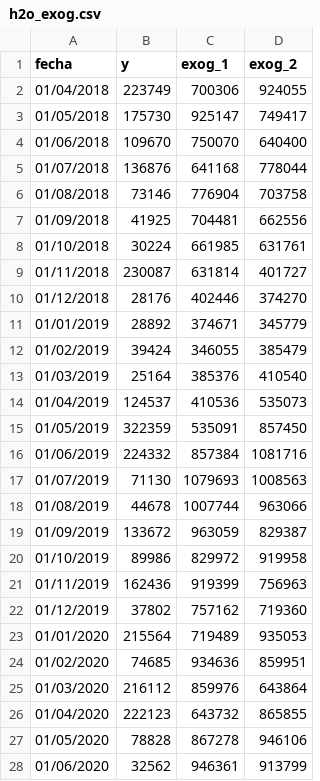
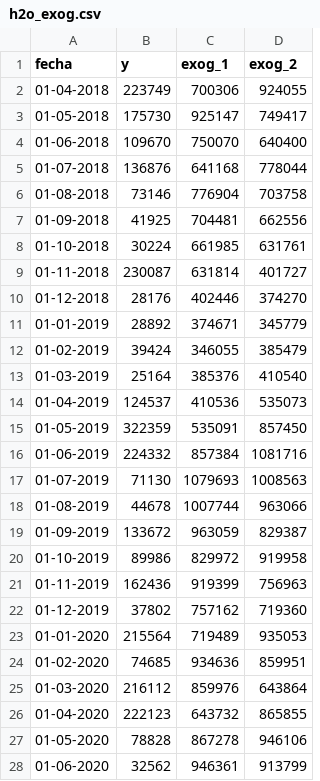
Before and after one commit to aferrandopanamar/data, a CSV file: h2o_exog.csv, drawn as a sheet; only a part is shown; the diff covers the shown part only.

Commit message:
Add files via upload

```diff
--- a/h2o_exog.csv
+++ b/h2o_exog.csv
@@ -1,28 +1,28 @@
 fecha;y;exog_1;exog_2
-01/04/2018;223749;700306;924055
-01/05/2018;175730;925147;749417
-01/06/2018;109670;750070;640400
-01/07/2018;136876;641168;778044
-01/08/2018;73146;776904;703758
-01/09/2018;41925;704481;662556
-01/10/2018;30224;661985;631761
-01/11/2018;230087;631814;401727
-01/12/2018;28176;402446;374270
-01/01/2019;28892;374671;345779
-01/02/2019;39424;346055;385479
-01/03/2019;25164;385376;410540
-01/04/2019;124537;410536;535073
-01/05/2019;322359;535091;857450
-01/06/2019;224332;857384;1081716
-01/07/2019;71130;1079693;1008563
-01/08/2019;44678;1007744;963066
-01/09/2019;133672;963059;829387
-01/10/2019;89986;829972;919958
-01/11/2019;162436;919399;756963
-01/12/2019;37802;757162;719360
-01/01/2020;215564;719489;935053
-01/02/2020;74685;934636;859951
-01/03/2020;216112;859976;643864
-01/04/2020;222123;643732;865855
-01/05/2020;78828;867278;946106
-01/06/2020;32562;946361;913799
+01-04-2018;223749;700306;924055
+01-05-2018;175730;925147;749417
+01-06-2018;109670;750070;640400
+01-07-2018;136876;641168;778044
+01-08-2018;73146;776904;703758
+01-09-2018;41925;704481;662556
+01-10-2018;30224;661985;631761
+01-11-2018;230087;631814;401727
+01-12-2018;28176;402446;374270
+01-01-2019;28892;374671;345779
+01-02-2019;39424;346055;385479
+01-03-2019;25164;385376;410540
+01-04-2019;124537;410536;535073
+01-05-2019;322359;535091;857450
+01-06-2019;224332;857384;1081716
+01-07-2019;71130;1079693;1008563
+01-08-2019;44678;1007744;963066
+01-09-2019;133672;963059;829387
+01-10-2019;89986;829972;919958
+01-11-2019;162436;919399;756963
+01-12-2019;37802;757162;719360
+01-01-2020;215564;719489;935053
+01-02-2020;74685;934636;859951
+01-03-2020;216112;859976;643864
+01-04-2020;222123;643732;865855
+01-05-2020;78828;867278;946106
+01-06-2020;32562;946361;913799
```
Also changed, not shown: 34 edited cells elsewhere in this file.
